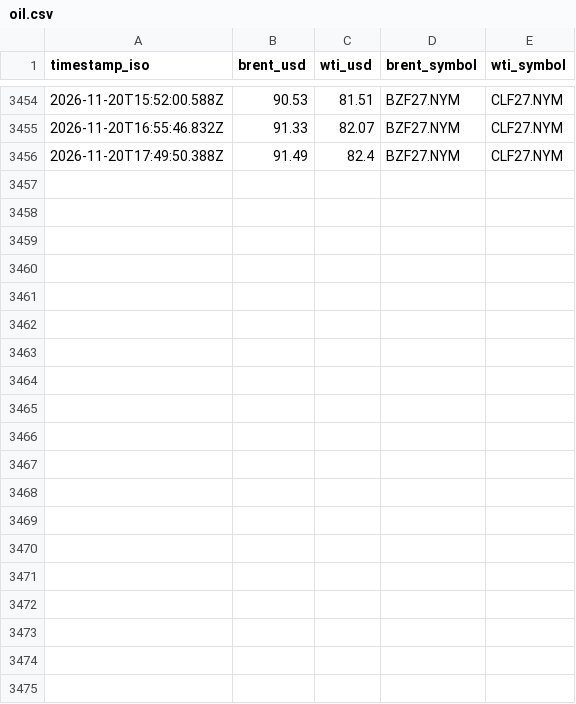
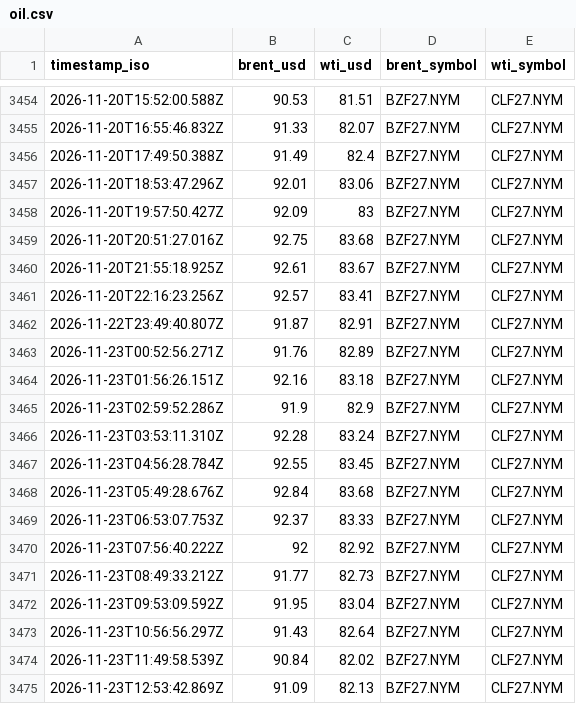
Before and after one commit to jgupton/strait-of-hormuz-data, a CSV file: data/oil.csv, drawn as a sheet; only a part is shown, gaps mark what is left out; the diff covers the shown part only; the diff names each change by its address in the sheet, - before the commit and + after, or states it on an @@ line.

```diff
--- a/data/oil.csv
+++ b/data/oil.csv
+row 3457: 2026-11-20T18:53:47.296Z | 92.01 | 83.06 | BZF27.NYM | CLF27.NYM
+row 3458: 2026-11-20T19:57:50.427Z | 92.09 | 83 | BZF27.NYM | CLF27.NYM
+row 3459: 2026-11-20T20:51:27.016Z | 92.75 | 83.68 | BZF27.NYM | CLF27.NYM
+row 3460: 2026-11-20T21:55:18.925Z | 92.61 | 83.67 | BZF27.NYM | CLF27.NYM
+row 3461: 2026-11-20T22:16:23.256Z | 92.57 | 83.41 | BZF27.NYM | CLF27.NYM
+row 3462: 2026-11-22T23:49:40.807Z | 91.87 | 82.91 | BZF27.NYM | CLF27.NYM
+row 3463: 2026-11-23T00:52:56.271Z | 91.76 | 82.89 | BZF27.NYM | CLF27.NYM
+row 3464: 2026-11-23T01:56:26.151Z | 92.16 | 83.18 | BZF27.NYM | CLF27.NYM
+row 3465: 2026-11-23T02:59:52.286Z | 91.9 | 82.9 | BZF27.NYM | CLF27.NYM
+row 3466: 2026-11-23T03:53:11.310Z | 92.28 | 83.24 | BZF27.NYM | CLF27.NYM
+row 3467: 2026-11-23T04:56:28.784Z | 92.55 | 83.45 | BZF27.NYM | CLF27.NYM
+row 3468: 2026-11-23T05:49:28.676Z | 92.84 | 83.68 | BZF27.NYM | CLF27.NYM
+row 3469: 2026-11-23T06:53:07.753Z | 92.37 | 83.33 | BZF27.NYM | CLF27.NYM
+row 3470: 2026-11-23T07:56:40.222Z | 92 | 82.92 | BZF27.NYM | CLF27.NYM
+row 3471: 2026-11-23T08:49:33.212Z | 91.77 | 82.73 | BZF27.NYM | CLF27.NYM
+row 3472: 2026-11-23T09:53:09.592Z | 91.95 | 83.04 | BZF27.NYM | CLF27.NYM
+row 3473: 2026-11-23T10:56:56.297Z | 91.43 | 82.64 | BZF27.NYM | CLF27.NYM
+row 3474: 2026-11-23T11:49:58.539Z | 90.84 | 82.02 | BZF27.NYM | CLF27.NYM
+row 3475: 2026-11-23T12:53:42.869Z | 91.09 | 82.13 | BZF27.NYM | CLF27.NYM
```
Also changed, not shown: 9 added rows elsewhere in this file, data/events.csv, data/hormuz-index-daily.csv, 7 other files.
